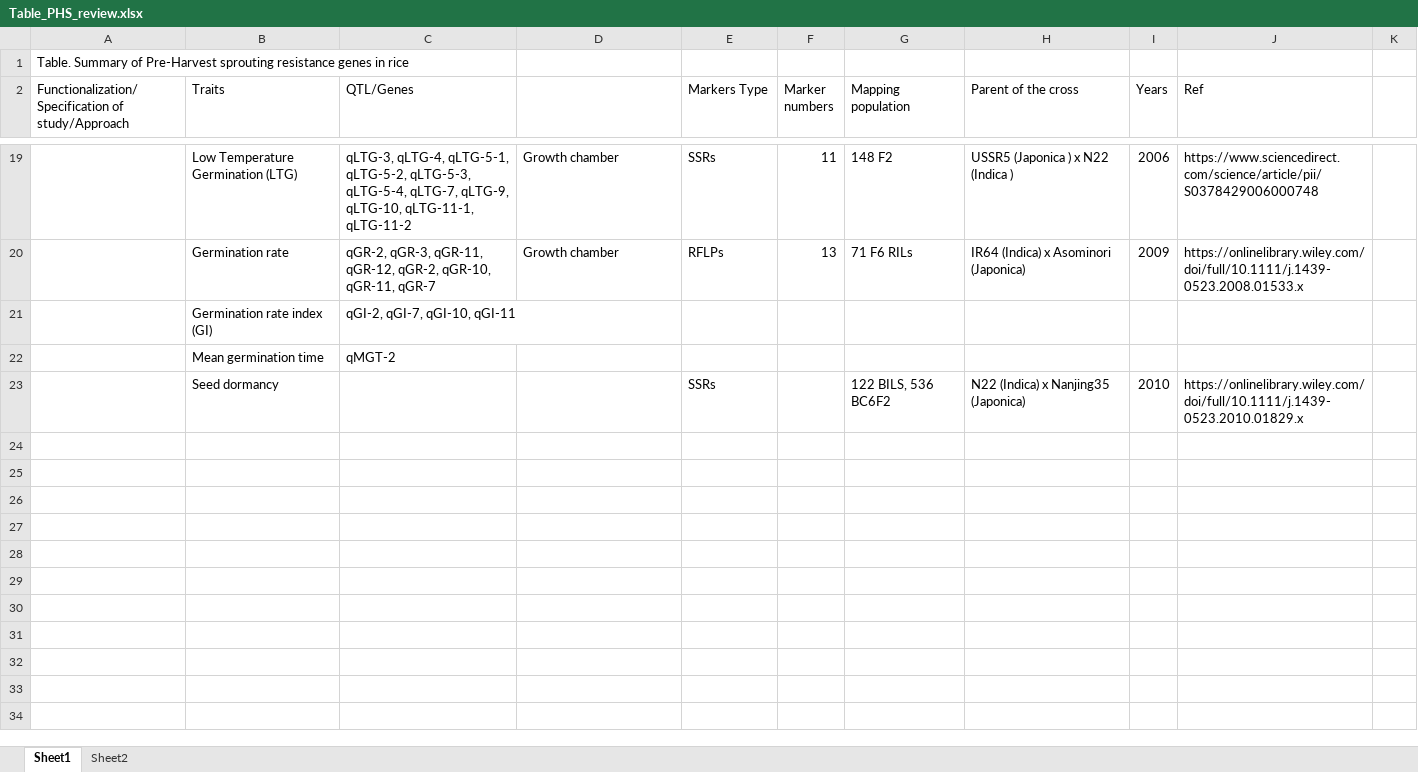
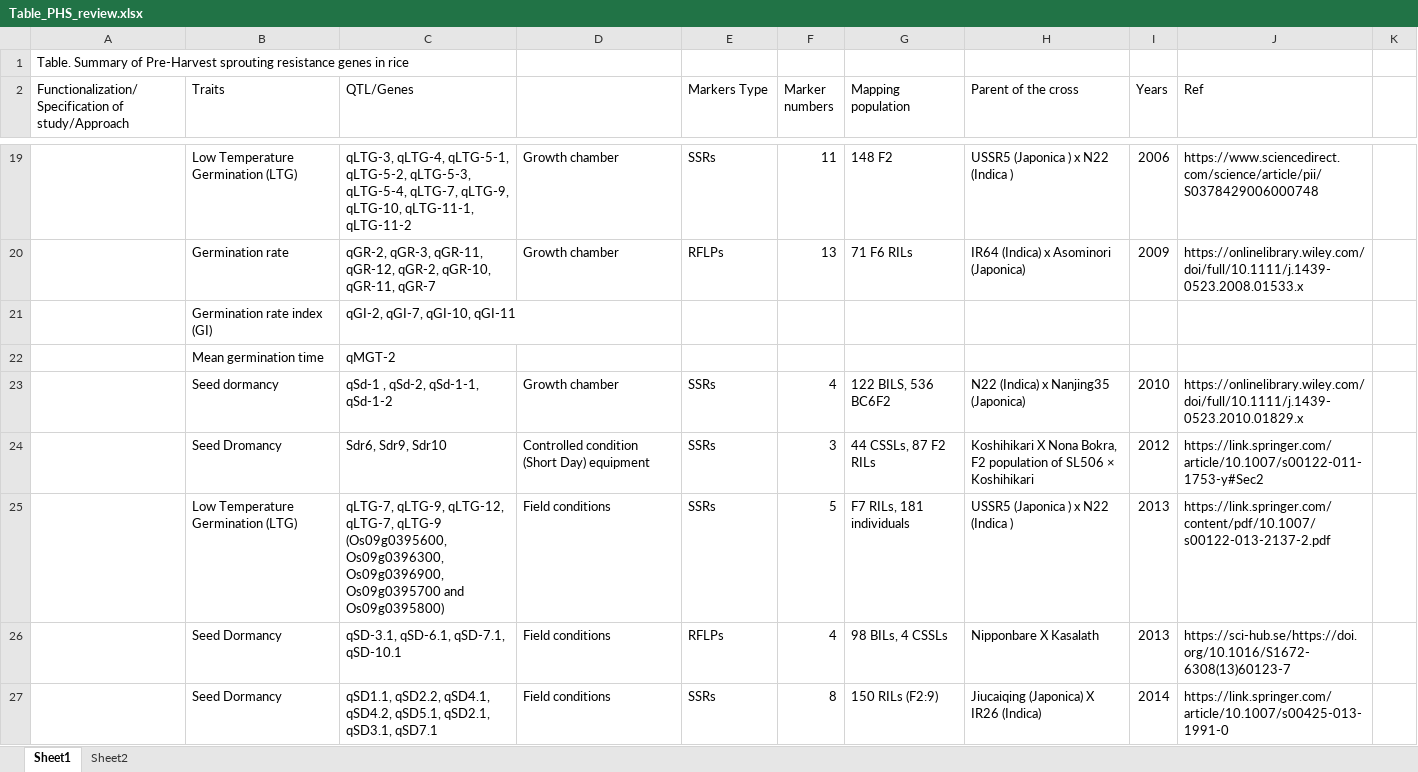
Before and after one commit to seninfobio/Pre-Harvest-Sprouting, an Excel workbook: Table_PHS_review.xlsx, sheet Sheet1, drawn as a sheet; only a part is shown, gaps mark what is left out; values as stored, in another font and other column widths than the file's, no cell formats; ↵ is a line break in a cell; the diff covers the shown part only; the diff names each change by its address in the sheet, - before the commit and + after, or states it on an @@ line.

```diff
--- a/Table_PHS_review.xlsx (sheet Sheet1)
+++ b/Table_PHS_review.xlsx (sheet Sheet1)
-C23 (QTL/Genes): (empty)
+C23 (QTL/Genes): qSd-1 , qSd-2, qSd-1-1, qSd-1-2
-D23: (empty)
+D23: Growth chamber
-F23 (Marker numbers): (empty)
+F23 (Marker numbers): 4
+row 24:  | Seed Dromancy | Sdr6, Sdr9, Sdr10 | Controlled condition (Short Day) equipment | SSRs | 3 | 44 CSSLs, 87 F2 RILs | Koshihikari X Nona Bokra, F2 population of SL506 × Koshihikari | 2012 | https://link.springer.com/article/10.1007/s00122-011-1753-y#Sec2
+row 25:  | Low Temperature Germination (LTG) | qLTG-7, qLTG-9, qLTG-12, qLTG-7, qLTG-9 (Os09g0395600, Os09g0396300, ↵ Os09g0396900, Os09g0395700 and Os09g0395800) | Field conditions | SSRs | 5 | F7 RILs, 181 individuals | USSR5 (Japonica ) x N22 (Indica ) | 2013 | https://link.springer.com/content/pdf/10.1007/s00122-013-2137-2.pdf
+row 26:  | Seed Dormancy | qSD-3.1, qSD-6.1, qSD-7.1, qSD-10.1 | Field conditions | RFLPs | 4 | 98 BILs, 4 CSSLs | Nipponbare X Kasalath | 2013 | https://sci-hub.se/https://doi.org/10.1016/S1672-6308(13)60123-7
+row 27:  | Seed Dormancy | qSD1.1, qSD2.2, qSD4.1, qSD4.2, qSD5.1, qSD2.1, qSD3.1, qSD7.1 | Field conditions | SSRs | 8 | 150 RILs (F2:9) | Jiucaiqing (Japonica) X IR26 (Indica) | 2014 | https://link.springer.com/article/10.1007/s00425-013-1991-0
```
Also changed, not shown: 5 added rows elsewhere in this sheet, cell formats, 1 other file.
